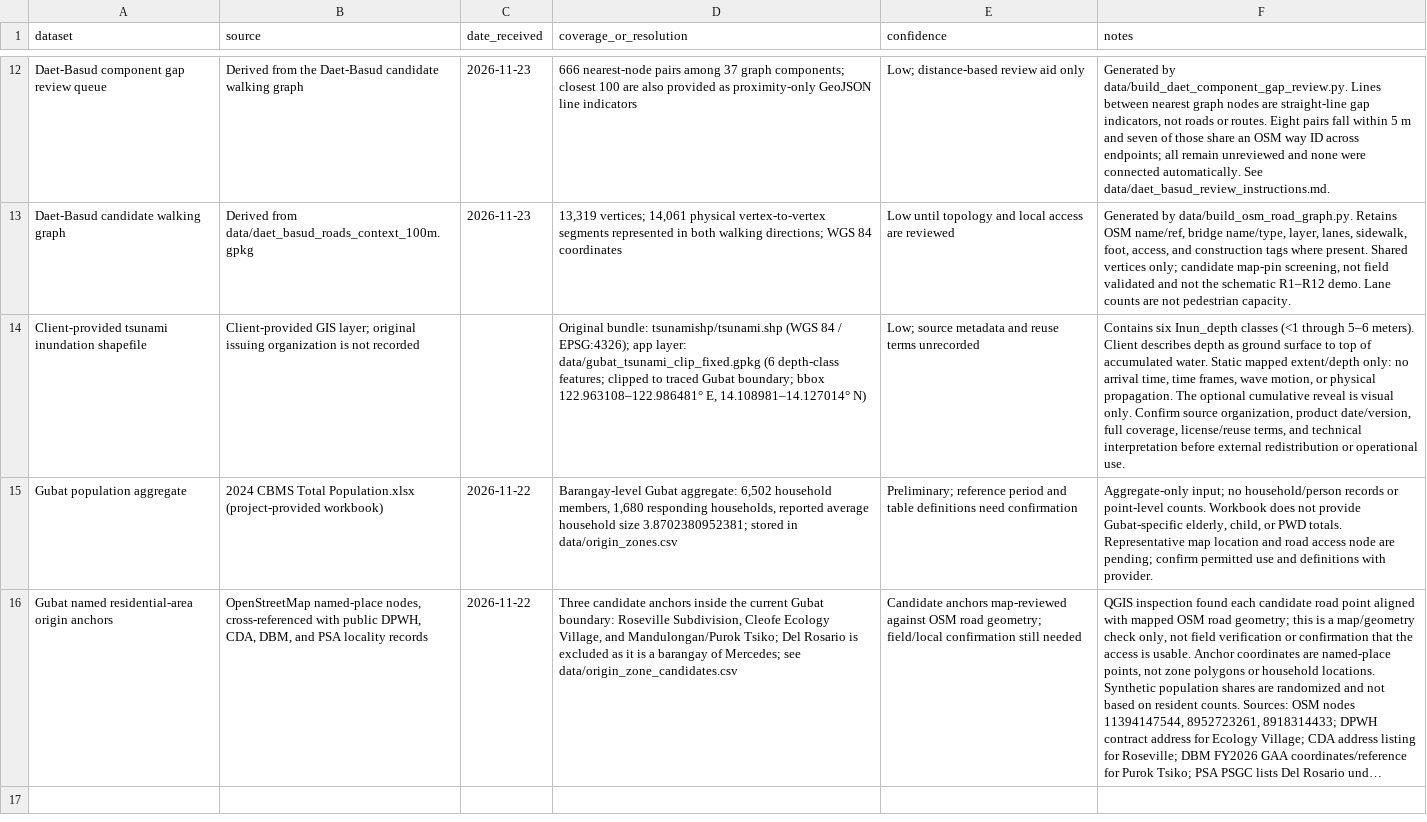
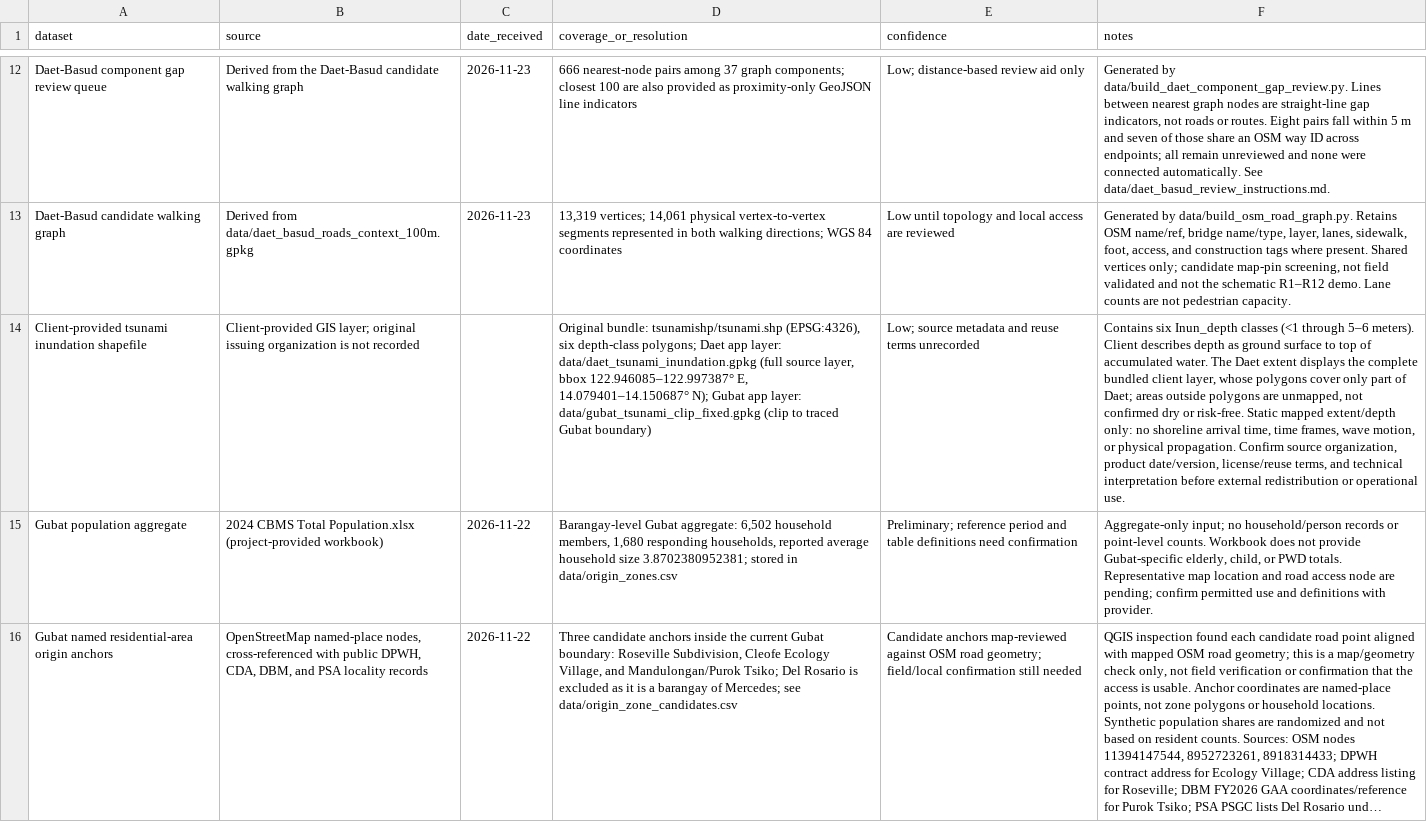
Before and after one commit to mmiikkko/TsunamiEvacModelForQM, a CSV file: data/data_sources.csv, drawn as a sheet; only a part is shown, gaps mark what is left out; long unchanged cells end in …; the diff names each change by its address in the sheet, - before the commit and + after, or states it on an @@ line.

Commit message:
Prepare tsunami scenario app for online deployment

```diff
--- a/data/data_sources.csv
+++ b/data/data_sources.csv
-D14 (coverage_or_resolution): …bundle: tsunamishp/tsunami.shp (WGS 84 / EPSG:4326); app layer: data/gubat_tsunami_clip_fixed.gpkg (6 depth-class features; clipped to traced Gubat boundary; bbox 122.963108–122.986481° E, 14.108981–14.127014° N)
+D14 (coverage_or_resolution): …bundle: tsunamishp/tsunami.shp (EPSG:4326), six depth-class polygons; Daet app layer: data/daet_tsunami_inundation.gpkg (full source layer, bbox 122.946085–122.997387° E, 14.079401–14.150687° N); Gubat app layer: data/gubat_tsunami_clip_fixed.gpkg (clip to traced Gubat boundary)
-F14 (notes): …accumulated water. Static mapped extent/depth only: no arrival time, time frames, wave motion, or physical propagation. The optional cumulative reveal is visual only. Confirm source organization, product date/version, full coverage, license/reuse terms,…
+F14 (notes): …accumulated water. The Daet extent displays the complete bundled client layer, whose polygons cover only part of Daet; areas outside polygons are unmapped, not confirmed dry or risk-free. Static mapped extent/depth only: no shoreline arrival time, time frames, wave motion, or physical propagation. Confirm source organization, product date/version, license/reuse terms,…
```
Also changed, not shown: 6 other files.
